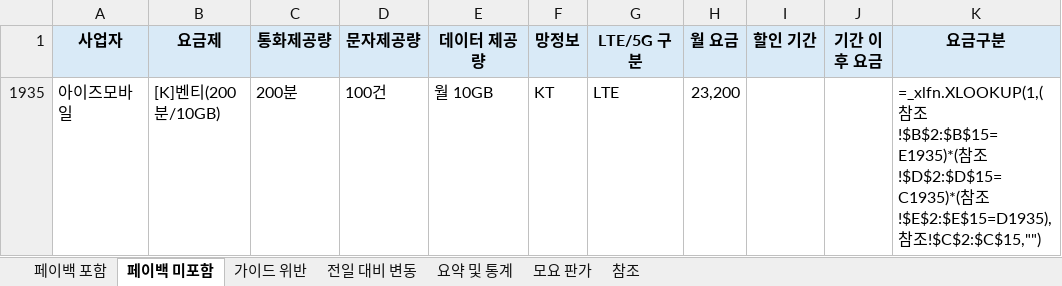
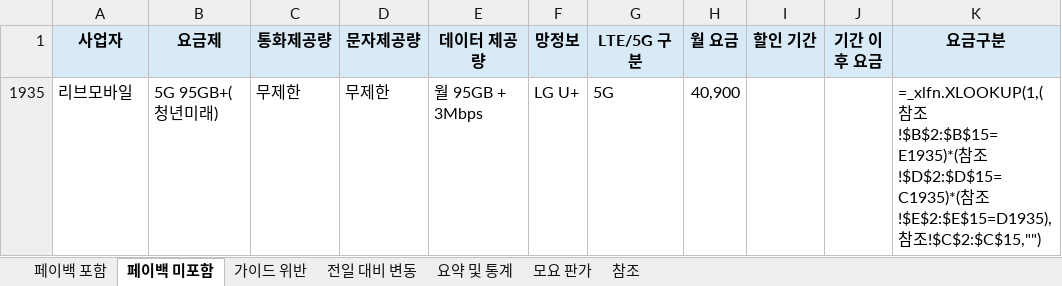
Before and after one commit to kjch444-sketchs/moyoplan-crawler, an Excel workbook: moyoplan_parsed_plans.xlsx, sheet 페이백 미포함, drawn as a sheet; values as stored, in another font and other column widths than the file's, no borders; formulas without a stored value are shown as written; removed rows and columns are numbered as before the commit, all else as after; the diff names each change by its address in the sheet, - before the commit and + after, or states it on an @@ line.

```diff
--- a/moyoplan_parsed_plans.xlsx (sheet 페이백 미포함)
+++ b/moyoplan_parsed_plans.xlsx (sheet 페이백 미포함)
-row 1935: 아이즈모바일 | [K]벤티(200분/10GB) | 200분 | 100건 | 월 10GB | KT | LTE | 23,200 |  |  | =_xlfn.XLOOKUP(1,(참조!$B$2:$B$15=E1935)*(참조!$D$2:$D$15=C1935)*(참조!$E$2:$E$15=D1935),참조!$C$2:$C$15,"")
+row 1935: 리브모바일 | 5G 95GB+(청년미래) | 무제한 | 무제한 | 월 95GB + 3Mbps | LG U+ | 5G | 40,900 |  |  | =_xlfn.XLOOKUP(1,(참조!$B$2:$B$15=E1935)*(참조!$D$2:$D$15=C1935)*(참조!$E$2:$E$15=D1935),참조!$C$2:$C$15,"")
```
Also changed, not shown: sheet 페이백 포함, sheet 전일 대비 변동, sheet 요약 및 통계, hidden cells.
